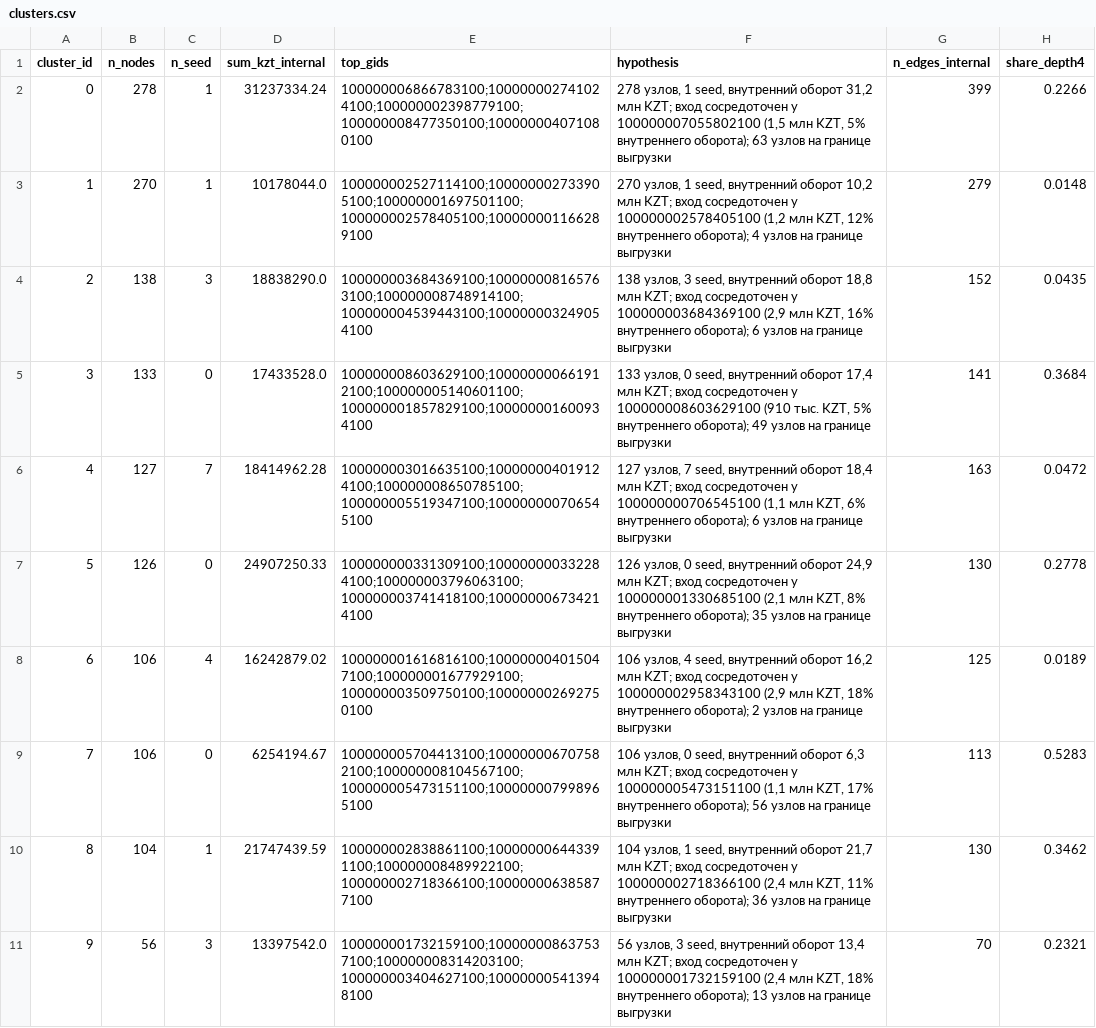
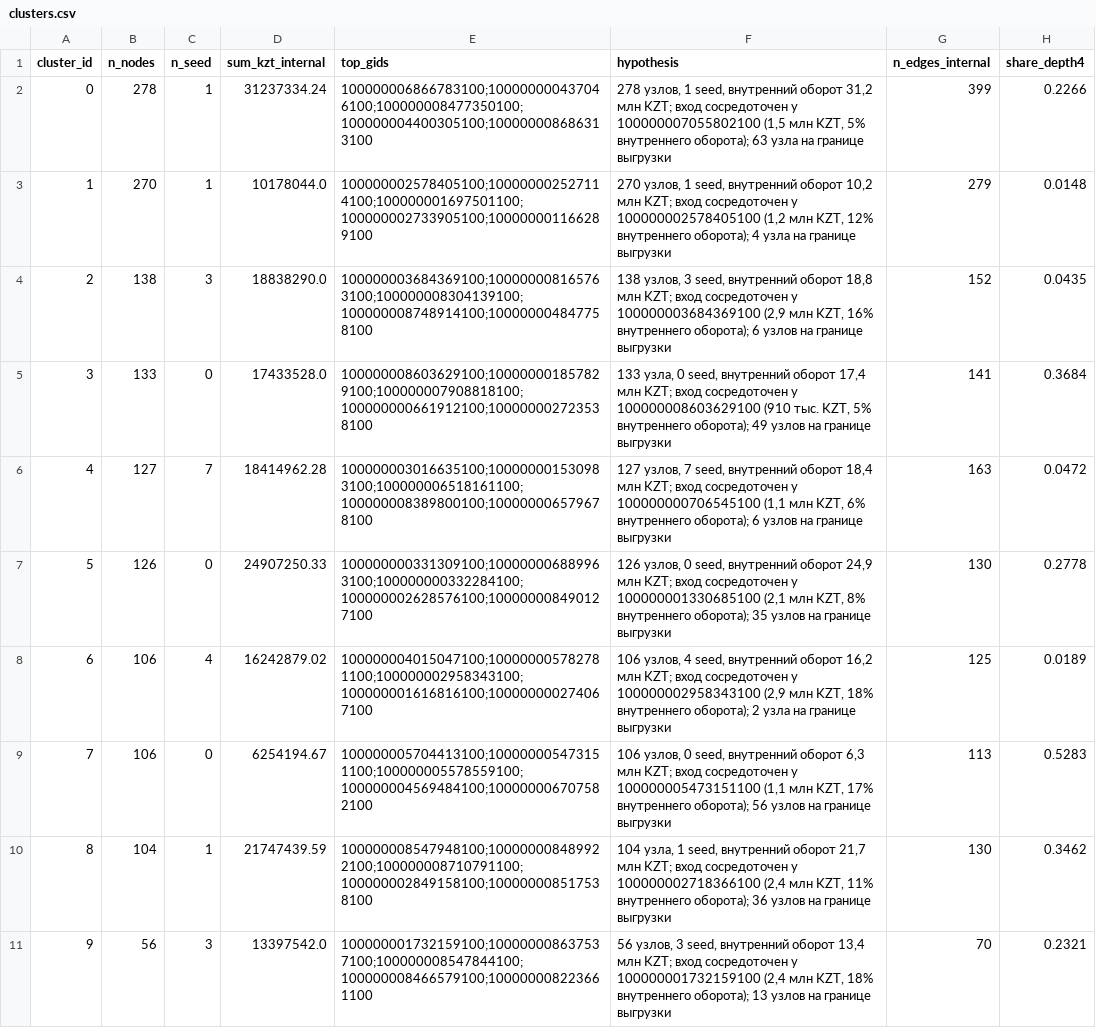
Before and after one commit to BAITC-Hacks/hack-617d5a6a-dai, a CSV file: outputs/clusters.csv, drawn as a sheet; only a part is shown; the diff covers the shown part only.

```diff
--- a/outputs/clusters.csv
+++ b/outputs/clusters.csv
@@ -1,11 +1,11 @@
 cluster_id,n_nodes,n_seed,sum_kzt_internal,top_gids,hypothesis,n_edges_internal,share_depth4
-0,278,1,31237334.24,100000006866783100;100000002741024100;100000002398779100;100000008477350100;100000004071080100,"278 узлов, 1 seed, внутренний оборот 31,2 млн KZT; вход сосредоточен у 100000007055802100 (1,5 млн KZT, 5% внутреннего оборота); 63 узлов на границе выгрузки",399,0.2266
-1,270,1,10178044.0,100000002527114100;100000002733905100;100000001697501100;100000002578405100;100000001166289100,"270 узлов, 1 seed, внутренний оборот 10,2 млн KZT; вход сосредоточен у 100000002578405100 (1,2 млн KZT, 12% внутреннего оборота); 4 узлов на границе выгрузки",279,0.0148
-2,138,3,18838290.0,100000003684369100;100000008165763100;100000008748914100;100000004539443100;100000003249054100,"138 узлов, 3 seed, внутренний оборот 18,8 млн KZT; вход сосредоточен у 100000003684369100 (2,9 млн KZT, 16% внутреннего оборота); 6 узлов на границе выгрузки",152,0.0435
-3,133,0,17433528.0,100000008603629100;100000000661912100;100000005140601100;100000001857829100;100000001600934100,"133 узлов, 0 seed, внутренний оборот 17,4 млн KZT; вход сосредоточен у 100000008603629100 (910 тыс. KZT, 5% внутреннего оборота); 49 узлов на границе выгрузки",141,0.3684
-4,127,7,18414962.28,100000003016635100;100000004019124100;100000008650785100;100000005519347100;100000000706545100,"127 узлов, 7 seed, внутренний оборот 18,4 млн KZT; вход сосредоточен у 100000000706545100 (1,1 млн KZT, 6% внутреннего оборота); 6 узлов на границе выгрузки",163,0.0472
-5,126,0,24907250.33,100000000331309100;100000000332284100;100000003796063100;100000003741418100;100000006734214100,"126 узлов, 0 seed, внутренний оборот 24,9 млн KZT; вход сосредоточен у 100000001330685100 (2,1 млн KZT, 8% внутреннего оборота); 35 узлов на границе выгрузки",130,0.2778
-6,106,4,16242879.02,100000001616816100;100000004015047100;100000001677929100;100000003509750100;100000002692750100,"106 узлов, 4 seed, внутренний оборот 16,2 млн KZT; вход сосредоточен у 100000002958343100 (2,9 млн KZT, 18% внутреннего оборота); 2 узлов на границе выгрузки",125,0.0189
-7,106,0,6254194.67,100000005704413100;100000006707582100;100000008104567100;100000005473151100;100000007998965100,"106 узлов, 0 seed, внутренний оборот 6,3 млн KZT; вход сосредоточен у 100000005473151100 (1,1 млн KZT, 17% внутреннего оборота); 56 узлов на границе выгрузки",113,0.5283
-8,104,1,21747439.59,100000002838861100;100000006443391100;100000008489922100;100000002718366100;100000006385877100,"104 узлов, 1 seed, внутренний оборот 21,7 млн KZT; вход сосредоточен у 100000002718366100 (2,4 млн KZT, 11% внутреннего оборота); 36 узлов на границе выгрузки",130,0.3462
-9,56,3,13397542.0,100000001732159100;100000008637537100;100000008314203100;100000003404627100;100000005413948100,"56 узлов, 3 seed, внутренний оборот 13,4 млн KZT; вход сосредоточен у 100000001732159100 (2,4 млн KZT, 18% внутреннего оборота); 13 узлов на границе выгрузки",70,0.2321
+0,278,1,31237334.24,100000006866783100;100000000437046100;100000008477350100;100000004400305100;100000008686313100,"278 узлов, 1 seed, внутренний оборот 31,2 млн KZT; вход сосредоточен у 100000007055802100 (1,5 млн KZT, 5% внутреннего оборота); 63 узла на границе выгрузки",399,0.2266
+1,270,1,10178044.0,100000002578405100;100000002527114100;100000001697501100;100000002733905100;100000001166289100,"270 узлов, 1 seed, внутренний оборот 10,2 млн KZT; вход сосредоточен у 100000002578405100 (1,2 млн KZT, 12% внутреннего оборота); 4 узла на границе выгрузки",279,0.0148
+2,138,3,18838290.0,100000003684369100;100000008165763100;100000008304139100;100000008748914100;100000004847758100,"138 узлов, 3 seed, внутренний оборот 18,8 млн KZT; вход сосредоточен у 100000003684369100 (2,9 млн KZT, 16% внутреннего оборота); 6 узлов на границе выгрузки",152,0.0435
+3,133,0,17433528.0,100000008603629100;100000001857829100;100000007908818100;100000000661912100;100000002723538100,"133 узла, 0 seed, внутренний оборот 17,4 млн KZT; вход сосредоточен у 100000008603629100 (910 тыс. KZT, 5% внутреннего оборота); 49 узлов на границе выгрузки",141,0.3684
+4,127,7,18414962.28,100000003016635100;100000001530983100;100000006518161100;100000008389800100;100000006579678100,"127 узлов, 7 seed, внутренний оборот 18,4 млн KZT; вход сосредоточен у 100000000706545100 (1,1 млн KZT, 6% внутреннего оборота); 6 узлов на границе выгрузки",163,0.0472
+5,126,0,24907250.33,100000000331309100;100000006889963100;100000000332284100;100000002628576100;100000008490127100,"126 узлов, 0 seed, внутренний оборот 24,9 млн KZT; вход сосредоточен у 100000001330685100 (2,1 млн KZT, 8% внутреннего оборота); 35 узлов на границе выгрузки",130,0.2778
+6,106,4,16242879.02,100000004015047100;100000005782781100;100000002958343100;100000001616816100;100000000274067100,"106 узлов, 4 seed, внутренний оборот 16,2 млн KZT; вход сосредоточен у 100000002958343100 (2,9 млн KZT, 18% внутреннего оборота); 2 узла на границе выгрузки",125,0.0189
+7,106,0,6254194.67,100000005704413100;100000005473151100;100000005578559100;100000004569484100;100000006707582100,"106 узлов, 0 seed, внутренний оборот 6,3 млн KZT; вход сосредоточен у 100000005473151100 (1,1 млн KZT, 17% внутреннего оборота); 56 узлов на границе выгрузки",113,0.5283
+8,104,1,21747439.59,100000008547948100;100000008489922100;100000008710791100;100000002849158100;100000008517538100,"104 узла, 1 seed, внутренний оборот 21,7 млн KZT; вход сосредоточен у 100000002718366100 (2,4 млн KZT, 11% внутреннего оборота); 36 узлов на границе выгрузки",130,0.3462
+9,56,3,13397542.0,100000001732159100;100000008637537100;100000008547844100;100000008466579100;100000008223661100,"56 узлов, 3 seed, внутренний оборот 13,4 млн KZT; вход сосредоточен у 100000001732159100 (2,4 млн KZT, 18% внутреннего оборота); 13 узлов на границе выгрузки",70,0.2321
```
Also changed, not shown: 93 edited cells elsewhere in this file, outputs/top_nodes.csv, 18 other files.
